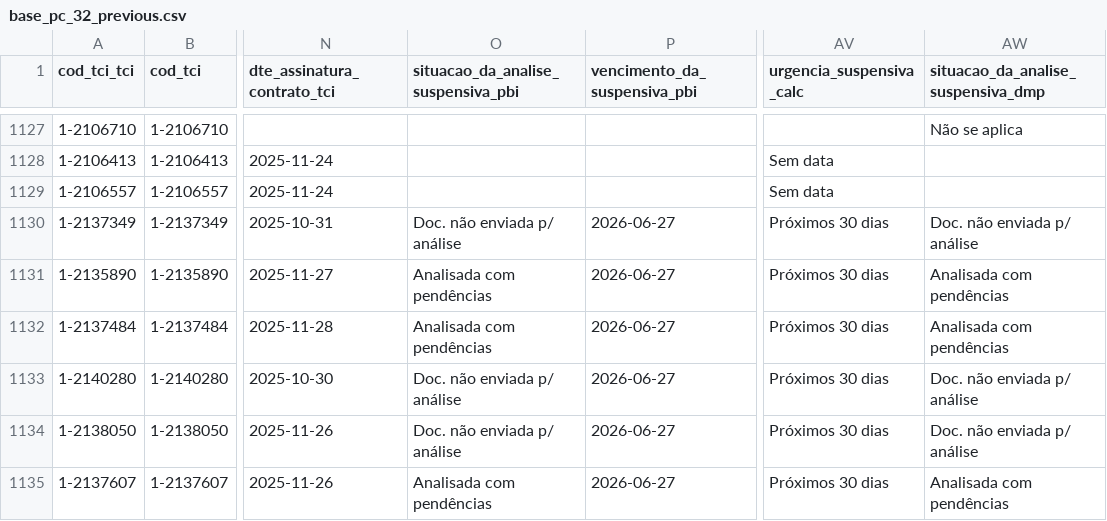
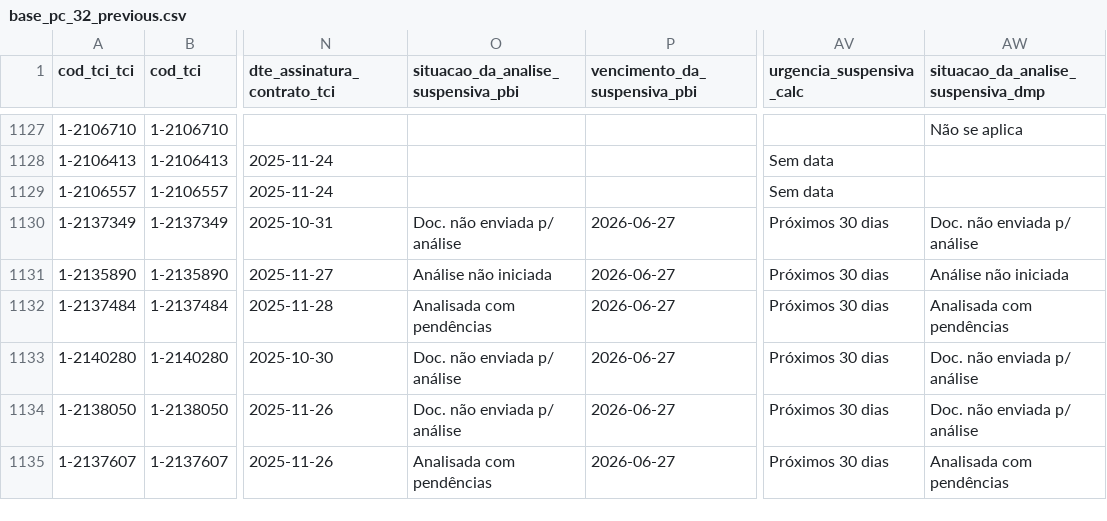
Before and after one commit to brunothiago/painelogu, a CSV file: src/data/base_pc_32_previous.csv, drawn as a sheet; only a part is shown, gaps mark what is left out; the diff covers the shown part only; the diff names each change by its address in the sheet, - before the commit and + after, or states it on an @@ line.

```diff
--- a/src/data/base_pc_32_previous.csv
+++ b/src/data/base_pc_32_previous.csv
-O1131: Analisada com pendências
+O1131: Análise não iniciada
-AW1131: Analisada com pendências
+AW1131: Análise não iniciada
```
Also changed, not shown: 12 moved rows and 111 edited cells elsewhere in this file, 6 other files.
